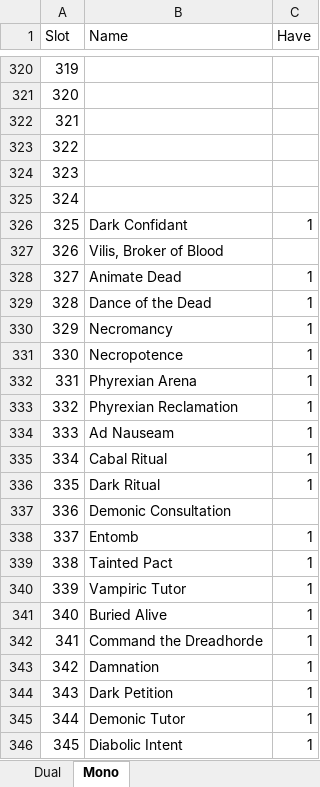
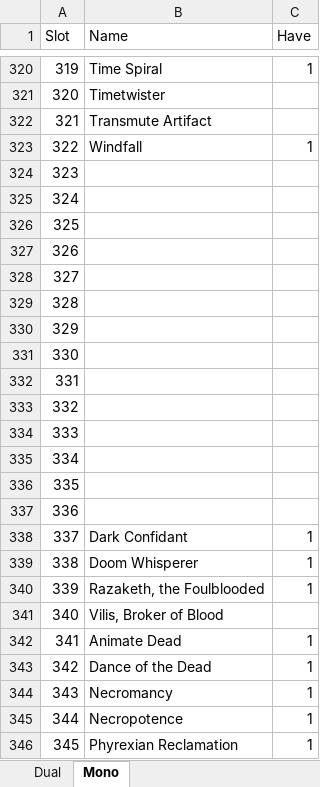
Before and after one commit to SirMastermind/EDH-DeckHelper, an Excel workbook: data/binder/Binder.xlsx, sheet Mono, drawn as a sheet; only a part is shown, gaps mark what is left out; values as stored, in another font and other column widths than the file's, no borders; the diff covers the shown part only; the diff names each change by its address in the sheet, - before the commit and + after, or states it on an @@ line.

```diff
--- a/data/binder/Binder.xlsx (sheet Mono)
+++ b/data/binder/Binder.xlsx (sheet Mono)
-B320 (Name): (empty)
+B320 (Name): Time Spiral
-C320 (Have): (empty)
+C320 (Have): 1
-B321 (Name): (empty)
+B321 (Name): Timetwister
-B322 (Name): (empty)
+B322 (Name): Transmute Artifact
-B323 (Name): (empty)
+B323 (Name): Windfall
-C323 (Have): (empty)
+C323 (Have): 1
-B326 (Name): Dark Confidant
+B326 (Name): (empty)
-C326 (Have): 1
+C326 (Have): (empty)
-B327 (Name): Vilis, Broker of Blood
+B327 (Name): (empty)
-B328 (Name): Animate Dead
+B328 (Name): (empty)
-C328:C336 (Have): 1
+C328:C336 (Have): (empty)
-B329 (Name): Dance of the Dead
+B329 (Name): (empty)
-B330 (Name): Necromancy
+B330 (Name): (empty)
-B331 (Name): Necropotence
+B331 (Name): (empty)
-B332 (Name): Phyrexian Arena
+B332 (Name): (empty)
-B333 (Name): Phyrexian Reclamation
+B333 (Name): (empty)
-B334 (Name): Ad Nauseam
+B334 (Name): (empty)
-B335 (Name): Cabal Ritual
+B335 (Name): (empty)
-B336 (Name): Dark Ritual
+B336 (Name): (empty)
-B337 (Name): Demonic Consultation
+B337 (Name): (empty)
-B338 (Name): Entomb
+B338 (Name): Dark Confidant
-B339 (Name): Tainted Pact
+B339 (Name): Doom Whisperer
-B340 (Name): Vampiric Tutor
+B340 (Name): Razaketh, the Foulblooded
-B341 (Name): Buried Alive
+B341 (Name): Vilis, Broker of Blood
-C341 (Have): 1
+C341 (Have): (empty)
-B342 (Name): Command the Dreadhorde
+B342 (Name): Animate Dead
-B343 (Name): Damnation
+B343 (Name): Dance of the Dead
-B344 (Name): Dark Petition
+B344 (Name): Necromancy
-B345 (Name): Demonic Tutor
+B345 (Name): Necropotence
-B346 (Name): Diabolic Intent
+B346 (Name): Phyrexian Reclamation
```
Also changed, not shown: 422 edited cells elsewhere in this sheet, 14 other files.
